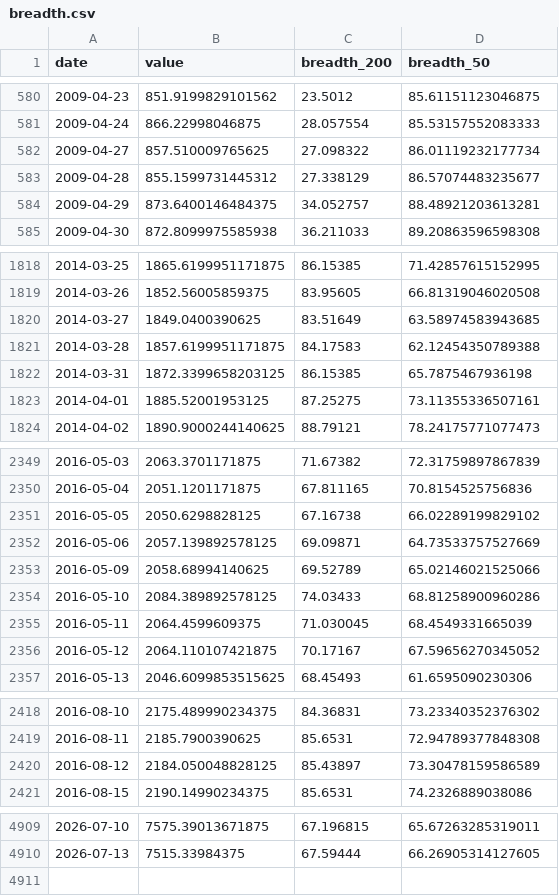
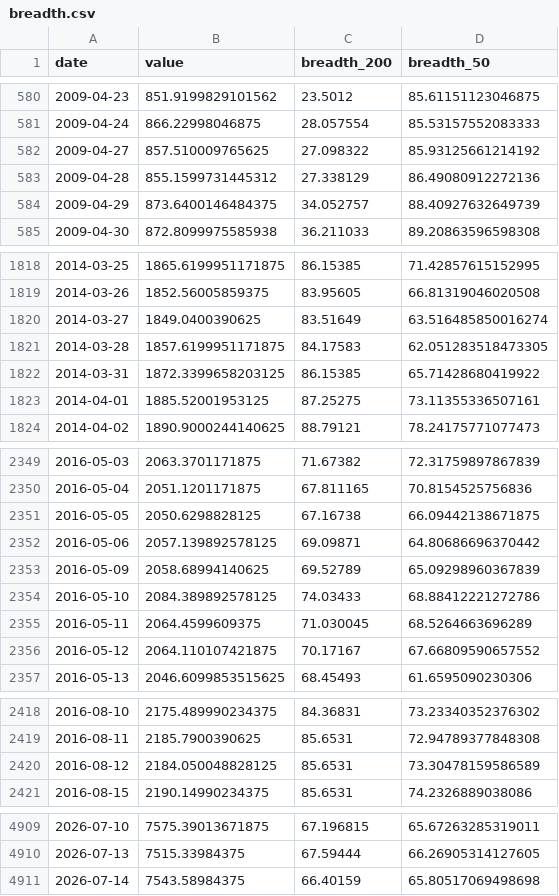
Before and after one commit to BamHIHedgeFundCEO/bamhi-web-reflex, a CSV file: data/breadth.csv, drawn as a sheet; only a part is shown, gaps mark what is left out; the diff covers the shown part only.

```diff
--- a/data/breadth.csv
+++ b/data/breadth.csv
@@ -581,5 +581,5 @@ date,value,breadth_200,breadth_50
 2009-04-24,866.22998046875,28.057554,85.53157552083333
-2009-04-27,857.510009765625,27.098322,86.01119232177734
-2009-04-28,855.1599731445312,27.338129,86.57074483235677
-2009-04-29,873.6400146484375,34.052757,88.48921203613281
+2009-04-27,857.510009765625,27.098322,85.93125661214192
+2009-04-28,855.1599731445312,27.338129,86.49080912272136
+2009-04-29,873.6400146484375,34.052757,88.40927632649739
 2009-04-30,872.8099975585938,36.211033,89.20863596598308
@@ -1819,5 +1819,5 @@ date,value,breadth_200,breadth_50
 2014-03-26,1852.56005859375,83.95605,66.81319046020508
-2014-03-27,1849.0400390625,83.51649,63.58974583943685
-2014-03-28,1857.6199951171875,84.17583,62.12454350789388
-2014-03-31,1872.3399658203125,86.15385,65.7875467936198
+2014-03-27,1849.0400390625,83.51649,63.516485850016274
+2014-03-28,1857.6199951171875,84.17583,62.051283518473305
+2014-03-31,1872.3399658203125,86.15385,65.71428680419922
 2014-04-01,1885.52001953125,87.25275,73.11355336507161
@@ -2350,8 +2350,8 @@ date,value,breadth_200,breadth_50
 2016-05-04,2051.1201171875,67.811165,70.8154525756836
-2016-05-05,2050.6298828125,67.16738,66.02289199829102
-2016-05-06,2057.139892578125,69.09871,64.73533757527669
-2016-05-09,2058.68994140625,69.52789,65.02146021525066
-2016-05-10,2084.389892578125,74.03433,68.81258900960286
-2016-05-11,2064.4599609375,71.030045,68.4549331665039
-2016-05-12,2064.110107421875,70.17167,67.59656270345052
+2016-05-05,2050.6298828125,67.16738,66.09442138671875
+2016-05-06,2057.139892578125,69.09871,64.80686696370442
+2016-05-09,2058.68994140625,69.52789,65.09298960367839
+2016-05-10,2084.389892578125,74.03433,68.88412221272786
+2016-05-11,2064.4599609375,71.030045,68.5264663696289
+2016-05-12,2064.110107421875,70.17167,67.66809590657552
 2016-05-13,2046.6099853515625,68.45493,61.6595090230306
@@ -2419,3 +2419,3 @@ date,value,breadth_200,breadth_50
 2016-08-11,2185.7900390625,85.6531,72.94789377848308
-2016-08-12,2184.050048828125,85.43897,73.30478159586589
+2016-08-12,2184.050048828125,85.6531,73.30478159586589
 2016-08-15,2190.14990234375,85.6531,74.2326889038086
@@ -4910 +4910,2 @@ date,value,breadth_200,breadth_50
 2026-07-13,7515.33984375,67.59444,66.26905314127605
+2026-07-14,7543.58984375,66.40159,65.80517069498698
```
Also changed, not shown: 12 edited cells elsewhere in this file, data/rates.csv, data/world_sectors.csv, 1 other file.
